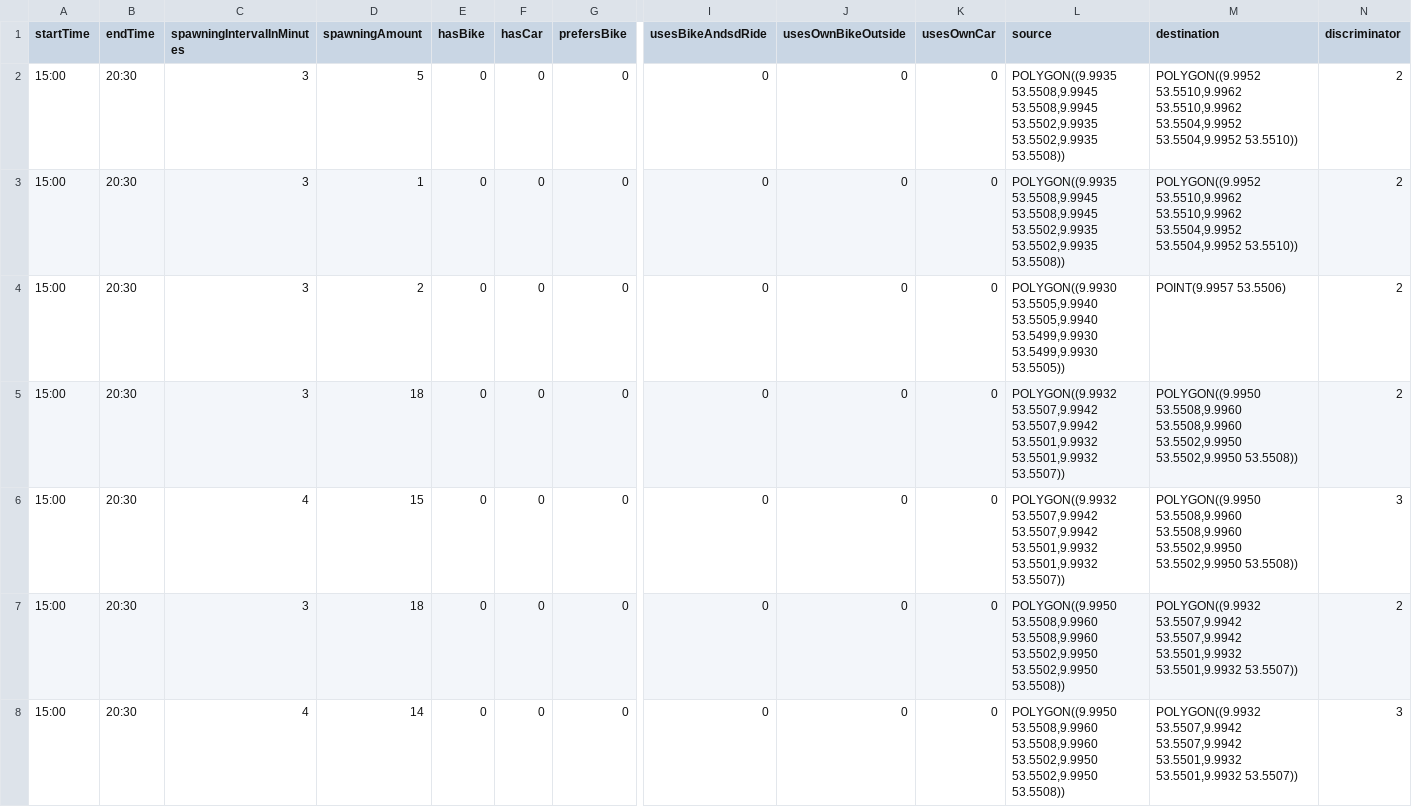
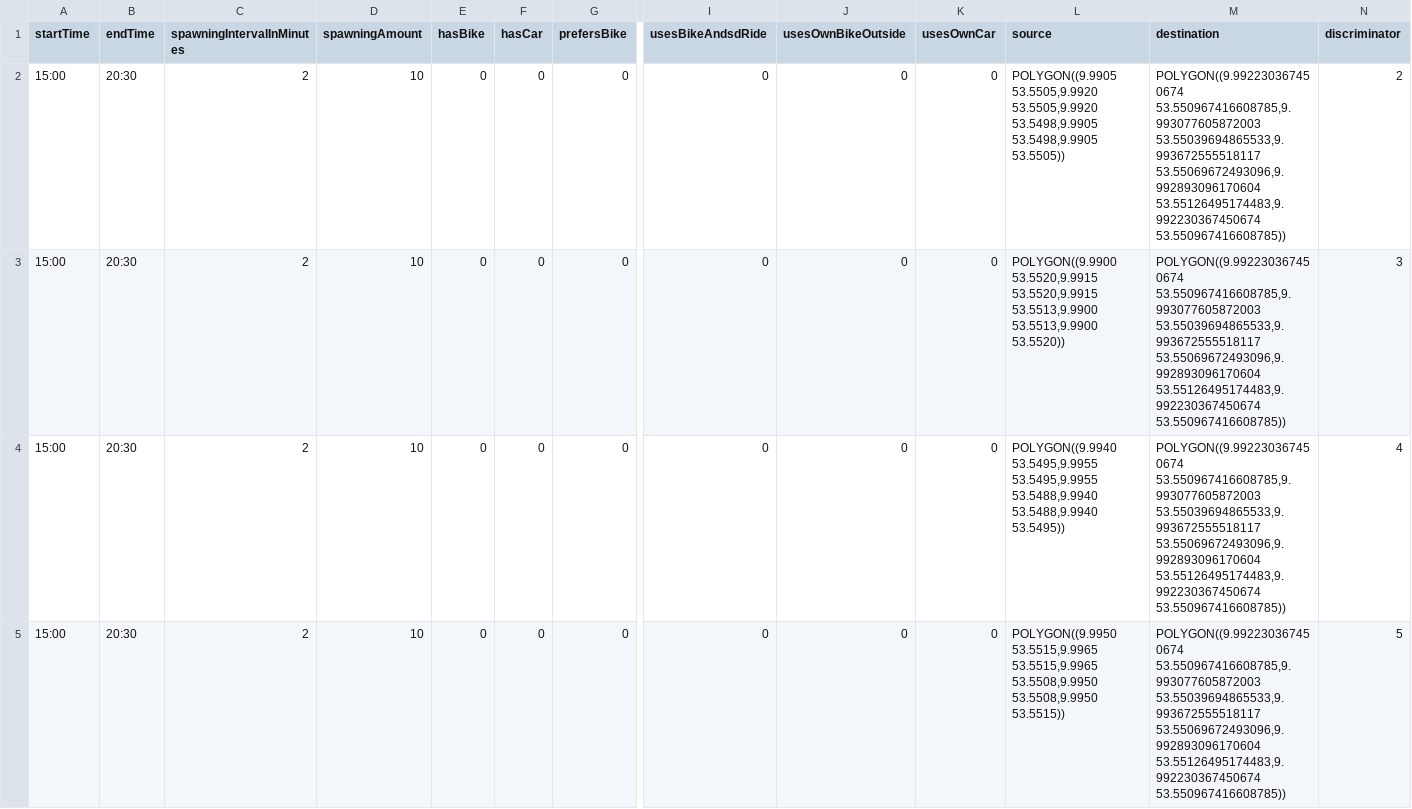
Before and after one commit to MARS-Group-HAW/model-soh, a CSV file: SOHChristmasMarketBox/resources/human_traveler_rathausmarkt.csv, drawn as a sheet; only a part is shown, gaps mark what is left out; removed rows and columns are numbered as before the commit, all else as after; rows hold the shown columns only; the diff names each change by its address in the sheet, - before the commit and + after, or states it on an @@ line.

Commit message:
finished ChristmasMarketBox + added README.md

```diff
--- a/SOHChristmasMarketBox/resources/human_traveler_rathausmarkt.csv
+++ b/SOHChristmasMarketBox/resources/human_traveler_rathausmarkt.csv
-C2 (spawningIntervalInMinutes): 3
+C2 (spawningIntervalInMinutes): 2
-D2 (spawningAmount): 5
+D2 (spawningAmount): 10
-L2 (source): POLYGON((9.9935 53.5508,9.9945 53.5508,9.9945 53.5502,9.9935 53.5502,9.9935 53.5508))
+L2 (source): POLYGON((9.9905 53.5505,9.9920 53.5505,9.9920 53.5498,9.9905 53.5498,9.9905 53.5505))
-M2 (destination): POLYGON((9.9952 53.5510,9.9962 53.5510,9.9962 53.5504,9.9952 53.5504,9.9952 53.5510))
+M2 (destination): POLYGON((9.992230367450674 53.550967416608785,9.993077605872003 53.55039694865533,9.993672555518117 53.55069672493096,9.992893096170604 53.55126495174483,9.992230367450674 53.550967416608785))
-row 3: 15:00 | 20:30 | 3 | 1 | 0 | 0 | 0 | 0 | 0 | 0 | POLYGON((9.9935 53.5508,9.9945 53.5508,9.9945 53.5502,9.9935 53.5502,9.9935 53.5508)) | POLYGON((9.9952 53.5510,9.9962 53.5510,9.9962 53.5504,9.9952 53.5504,9.9952 53.5510)) | 2
-row 4: 15:00 | 20:30 | 3 | 2 | 0 | 0 | 0 | 0 | 0 | 0 | POLYGON((9.9930 53.5505,9.9940 53.5505,9.9940 53.5499,9.9930 53.5499,9.9930 53.5505)) | POINT(9.9957 53.5506) | 2
-row 5: 15:00 | 20:30 | 3 | 18 | 0 | 0 | 0 | 0 | 0 | 0 | POLYGON((9.9932 53.5507,9.9942 53.5507,9.9942 53.5501,9.9932 53.5501,9.9932 53.5507)) | POLYGON((9.9950 53.5508,9.9960 53.5508,9.9960 53.5502,9.9950 53.5502,9.9950 53.5508)) | 2
-C3 (spawningIntervalInMinutes): 4
+C3 (spawningIntervalInMinutes): 2
-D3 (spawningAmount): 15
+D3 (spawningAmount): 10
-L3 (source): POLYGON((9.9932 53.5507,9.9942 53.5507,9.9942 53.5501,9.9932 53.5501,9.9932 53.5507))
+L3 (source): POLYGON((9.9900 53.5520,9.9915 53.5520,9.9915 53.5513,9.9900 53.5513,9.9900 53.5520))
-M3 (destination): POLYGON((9.9950 53.5508,9.9960 53.5508,9.9960 53.5502,9.9950 53.5502,9.9950 53.5508))
+M3 (destination): POLYGON((9.992230367450674 53.550967416608785,9.993077605872003 53.55039694865533,9.993672555518117 53.55069672493096,9.992893096170604 53.55126495174483,9.992230367450674 53.550967416608785))
-C4 (spawningIntervalInMinutes): 3
+C4 (spawningIntervalInMinutes): 2
-D4 (spawningAmount): 18
+D4 (spawningAmount): 10
-L4 (source): POLYGON((9.9950 53.5508,9.9960 53.5508,9.9960 53.5502,9.9950 53.5502,9.9950 53.5508))
+L4 (source): POLYGON((9.9940 53.5495,9.9955 53.5495,9.9955 53.5488,9.9940 53.5488,9.9940 53.5495))
-M4:M5 (destination): POLYGON((9.9932 53.5507,9.9942 53.5507,9.9942 53.5501,9.9932 53.5501,9.9932 53.5507))
+M4:M5 (destination): POLYGON((9.992230367450674 53.550967416608785,9.993077605872003 53.55039694865533,9.993672555518117 53.55069672493096,9.992893096170604 53.55126495174483,9.992230367450674 53.550967416608785))
-N4 (discriminator): 2
+N4 (discriminator): 4
-C5 (spawningIntervalInMinutes): 4
+C5 (spawningIntervalInMinutes): 2
-D5 (spawningAmount): 14
+D5 (spawningAmount): 10
-L5 (source): POLYGON((9.9950 53.5508,9.9960 53.5508,9.9960 53.5502,9.9950 53.5502,9.9950 53.5508))
+L5 (source): POLYGON((9.9950 53.5515,9.9965 53.5515,9.9965 53.5508,9.9950 53.5508,9.9950 53.5515))
-N5 (discriminator): 3
+N5 (discriminator): 5
```
Also changed, not shown: 27 other files.
